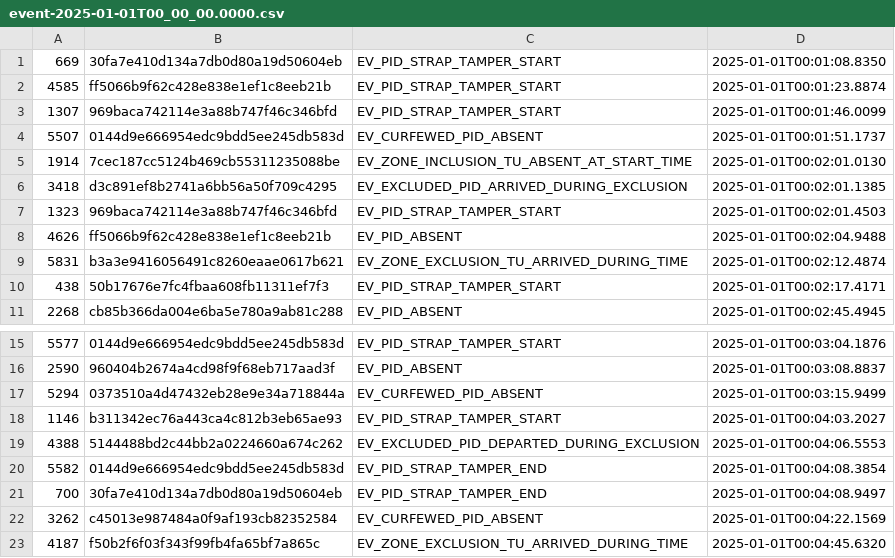
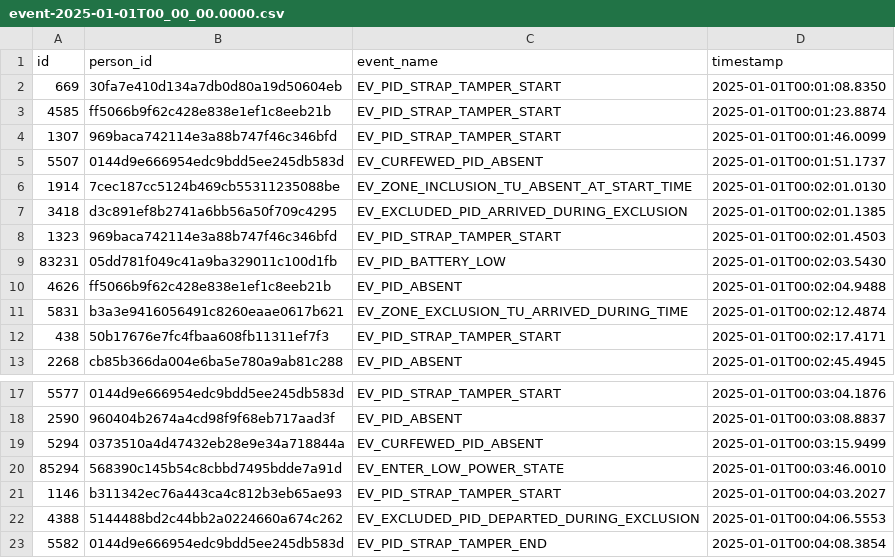
Before and after one commit to ministryofjustice/hmpps-e-surveillance-data, a CSV file: toy/event-2025-01-01T00_00_00.0000.csv, drawn as a sheet; only a part is shown, gaps mark what is left out; the shorter side is filled out with more unchanged rows; the diff names each change by its address in the sheet, - before the commit and + after, or states it on an @@ line.

```diff
--- a/toy/event-2025-01-01T00_00_00.0000.csv
+++ b/toy/event-2025-01-01T00_00_00.0000.csv
+row 1: id | person_id | event_name | timestamp
+row 9: 83231 | 05dd781f049c41a9ba329011c100d1fb | EV_PID_BATTERY_LOW | 2025-01-01T00:02:03.5430
+row 20: 85294 | 568390c145b54c8cbbd7495bdde7a91d | EV_ENTER_LOW_POWER_STATE | 2025-01-01T00:03:46.0010
```
Also changed, not shown: toy/TESTDETAILS.csv, toy/event-2025-01-01T00_05_00.0000.csv, 5 other files.
